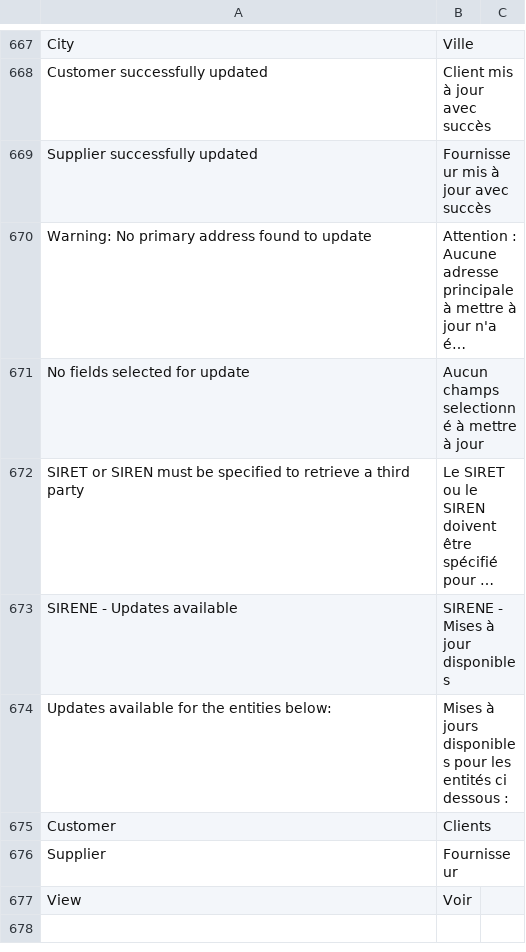
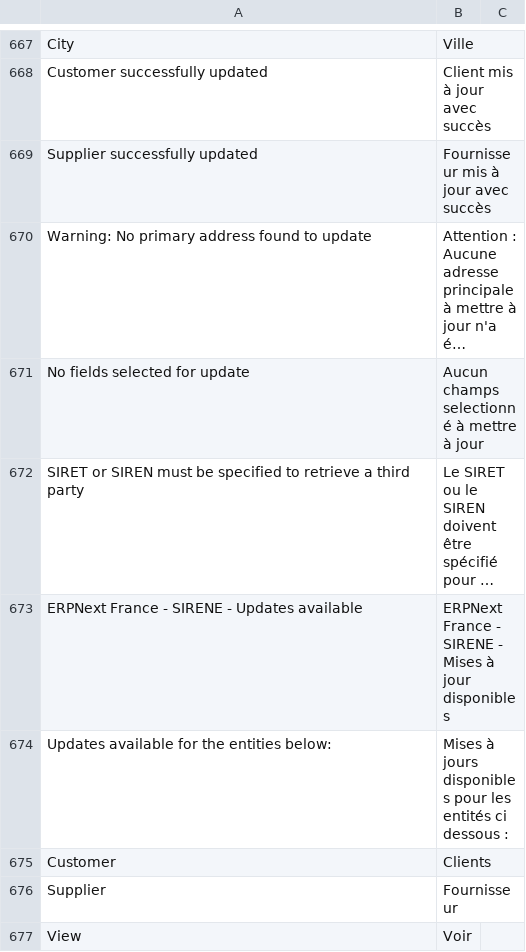
Before and after one commit to scopen-coop/erpnext_france, a CSV file: erpnext_france/translations/fr.csv, drawn as a sheet; only a part is shown, gaps mark what is left out; long unchanged cells end in …; removed rows and columns are numbered as before the commit, all else as after; the diff names each change by its address in the sheet, - before the commit and + after, or states it on an @@ line.

Commit message:
Updated translations and added text to mail's body

```diff
--- a/erpnext_france/translations/fr.csv
+++ b/erpnext_france/translations/fr.csv
-row 673: SIRENE - Updates available | SIRENE - Mises à jour disponibles
+row 673: ERPNext France - SIRENE - Updates available | ERPNext France - SIRENE - Mises à jour disponibles
```
Also changed, not shown: 1 other file.
